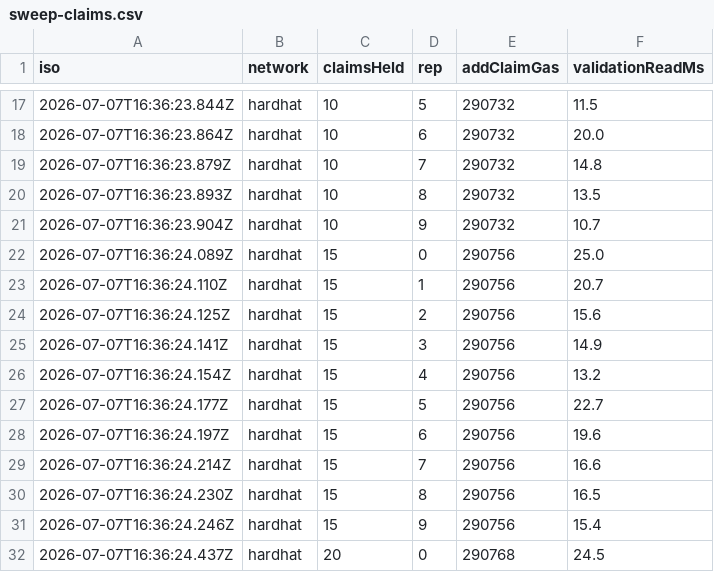
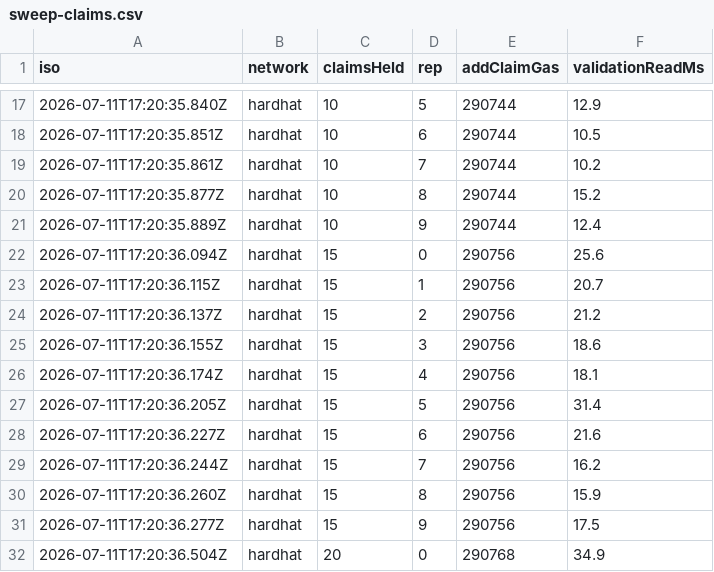
Before and after one commit to DiGo-Certify/DiGo-certify-app, a CSV file: code/services/ethereum/eval/results/sweep-claims.csv, drawn as a sheet; only a part is shown, gaps mark what is left out; the diff covers the shown part only.

```diff
--- a/code/services/ethereum/eval/results/sweep-claims.csv
+++ b/code/services/ethereum/eval/results/sweep-claims.csv
@@ -17,16 +17,16 @@ iso,network,claimsHeld,rep,addClaimGas,validationReadMs
-2026-07-07T16:36:23.844Z,hardhat,10,5,290732,11.5
-2026-07-07T16:36:23.864Z,hardhat,10,6,290732,20.0
-2026-07-07T16:36:23.879Z,hardhat,10,7,290732,14.8
-2026-07-07T16:36:23.893Z,hardhat,10,8,290732,13.5
-2026-07-07T16:36:23.904Z,hardhat,10,9,290732,10.7
-2026-07-07T16:36:24.089Z,hardhat,15,0,290756,25.0
-2026-07-07T16:36:24.110Z,hardhat,15,1,290756,20.7
-2026-07-07T16:36:24.125Z,hardhat,15,2,290756,15.6
-2026-07-07T16:36:24.141Z,hardhat,15,3,290756,14.9
-2026-07-07T16:36:24.154Z,hardhat,15,4,290756,13.2
-2026-07-07T16:36:24.177Z,hardhat,15,5,290756,22.7
-2026-07-07T16:36:24.197Z,hardhat,15,6,290756,19.6
-2026-07-07T16:36:24.214Z,hardhat,15,7,290756,16.6
-2026-07-07T16:36:24.230Z,hardhat,15,8,290756,16.5
-2026-07-07T16:36:24.246Z,hardhat,15,9,290756,15.4
-2026-07-07T16:36:24.437Z,hardhat,20,0,290768,24.5
+2026-07-11T17:20:35.840Z,hardhat,10,5,290744,12.9
+2026-07-11T17:20:35.851Z,hardhat,10,6,290744,10.5
+2026-07-11T17:20:35.861Z,hardhat,10,7,290744,10.2
+2026-07-11T17:20:35.877Z,hardhat,10,8,290744,15.2
+2026-07-11T17:20:35.889Z,hardhat,10,9,290744,12.4
+2026-07-11T17:20:36.094Z,hardhat,15,0,290756,25.6
+2026-07-11T17:20:36.115Z,hardhat,15,1,290756,20.7
+2026-07-11T17:20:36.137Z,hardhat,15,2,290756,21.2
+2026-07-11T17:20:36.155Z,hardhat,15,3,290756,18.6
+2026-07-11T17:20:36.174Z,hardhat,15,4,290756,18.1
+2026-07-11T17:20:36.205Z,hardhat,15,5,290756,31.4
+2026-07-11T17:20:36.227Z,hardhat,15,6,290756,21.6
+2026-07-11T17:20:36.244Z,hardhat,15,7,290756,16.2
+2026-07-11T17:20:36.260Z,hardhat,15,8,290756,15.9
+2026-07-11T17:20:36.277Z,hardhat,15,9,290756,17.5
+2026-07-11T17:20:36.504Z,hardhat,20,0,290768,34.9
```
Also changed, not shown: 103 edited cells elsewhere in this file, code/services/ethereum/eval/results/latency.csv, code/services/ethereum/eval/results/measure.csv, 7 other files.
